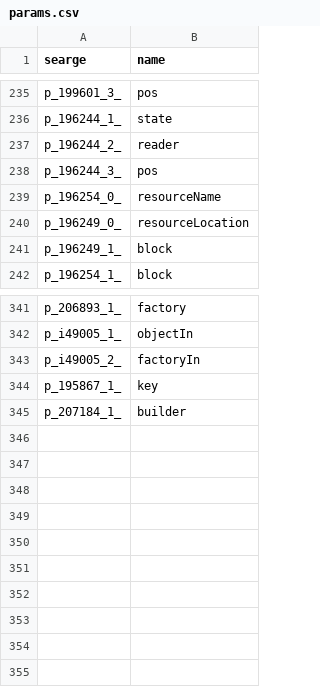
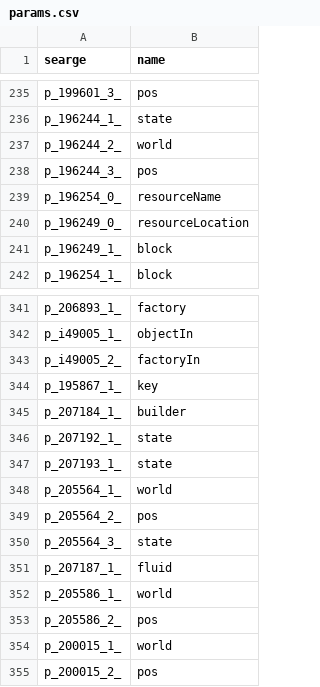
Before and after one commit to Hallowizer/1.13-MCP-Mappings, a CSV file: mappings/params.csv, drawn as a sheet; only a part is shown, gaps mark what is left out.

```diff
--- a/mappings/params.csv
+++ b/mappings/params.csv
@@ -236,3 +236,3 @@ p_199601_3_,pos
 p_196244_1_,state
-p_196244_2_,reader
+p_196244_2_,world
 p_196244_3_,pos
@@ -345 +345,11 @@ p_195867_1_,key
 p_207184_1_,builder
+p_207192_1_,state
+p_207193_1_,state
+p_205564_1_,world
+p_205564_2_,pos
+p_205564_3_,state
+p_207187_1_,fluid
+p_205586_1_,world
+p_205586_2_,pos
+p_200015_1_,world
+p_200015_2_,pos
```
Also changed, not shown: mappings/fields.csv, mappings/methods.csv.
